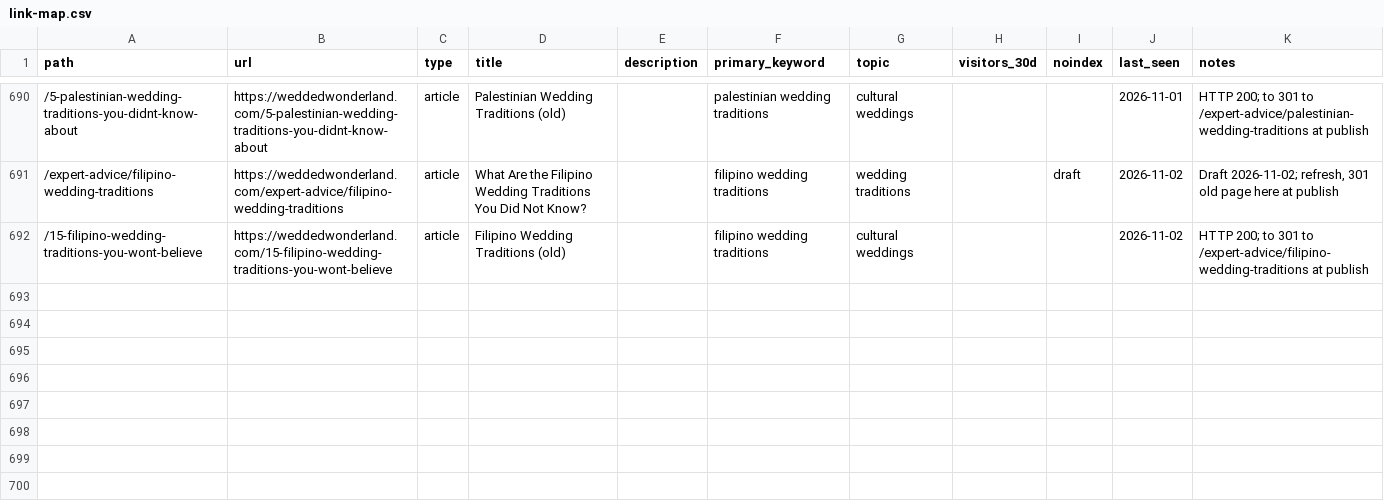
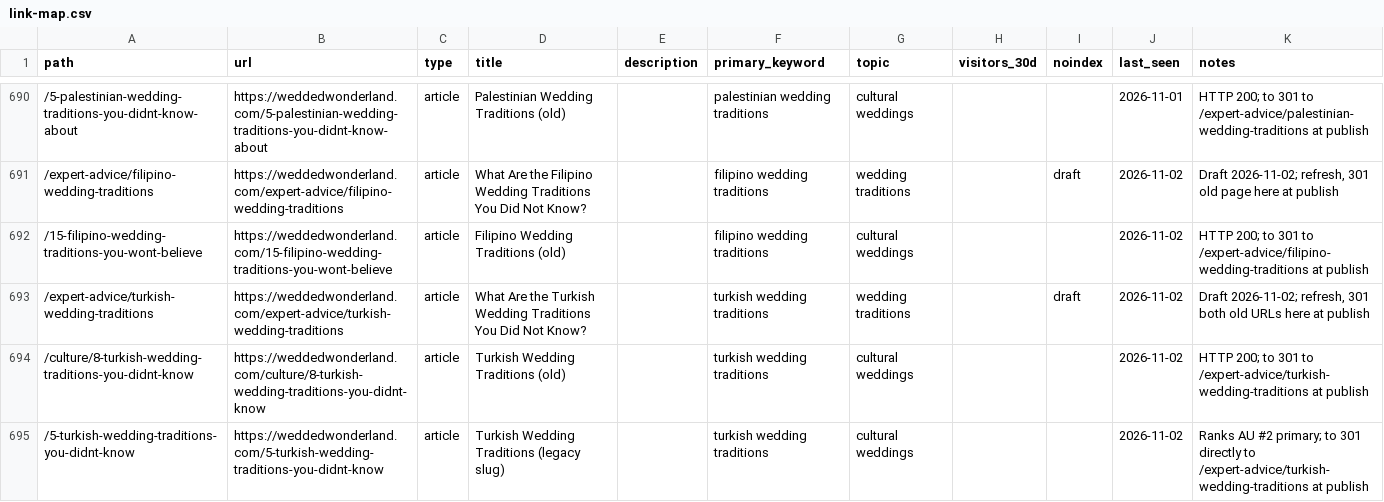
Before and after one commit to christianbraga-cpu/ForWork, a CSV file: content-system/seo/link-map.csv, drawn as a sheet; only a part is shown, gaps mark what is left out.

```diff
--- a/content-system/seo/link-map.csv
+++ b/content-system/seo/link-map.csv
@@ -692 +692,4 @@ path,url,type,title,description,primary_keyword,topic,visitors_30d,noindex,last_
 /15-filipino-wedding-traditions-you-wont-believe,https://weddedwonderland.com/15-filipino-wedding-traditions-you-wont-believe,article,Filipino Wedding Traditions (old),,filipino wedding traditions,cultural weddings,,,2026-11-02,HTTP 200; to 301 to /expert-advice/filipino-wedding-traditions at publish
+/expert-advice/turkish-wedding-traditions,https://weddedwonderland.com/expert-advice/turkish-wedding-traditions,article,What Are the Turkish Wedding Traditions You Did Not Know?,,turkish wedding traditions,wedding traditions,,draft,2026-11-02,"Draft 2026-11-02; refresh, 301 both old URLs here at publish"
+/culture/8-turkish-wedding-traditions-you-didnt-know,https://weddedwonderland.com/culture/8-turkish-wedding-traditions-you-didnt-know,article,Turkish Wedding Traditions (old),,turkish wedding traditions,cultural weddings,,,2026-11-02,HTTP 200; to 301 to /expert-advice/turkish-wedding-traditions at publish
+/5-turkish-wedding-traditions-you-didnt-know,https://weddedwonderland.com/5-turkish-wedding-traditions-you-didnt-know,article,Turkish Wedding Traditions (legacy slug),,turkish wedding traditions,cultural weddings,,,2026-11-02,Ranks AU #2 primary; to 301 directly to /expert-advice/turkish-wedding-traditions at publish
```
Also changed, not shown: content/calendar.csv, 7 other files.
